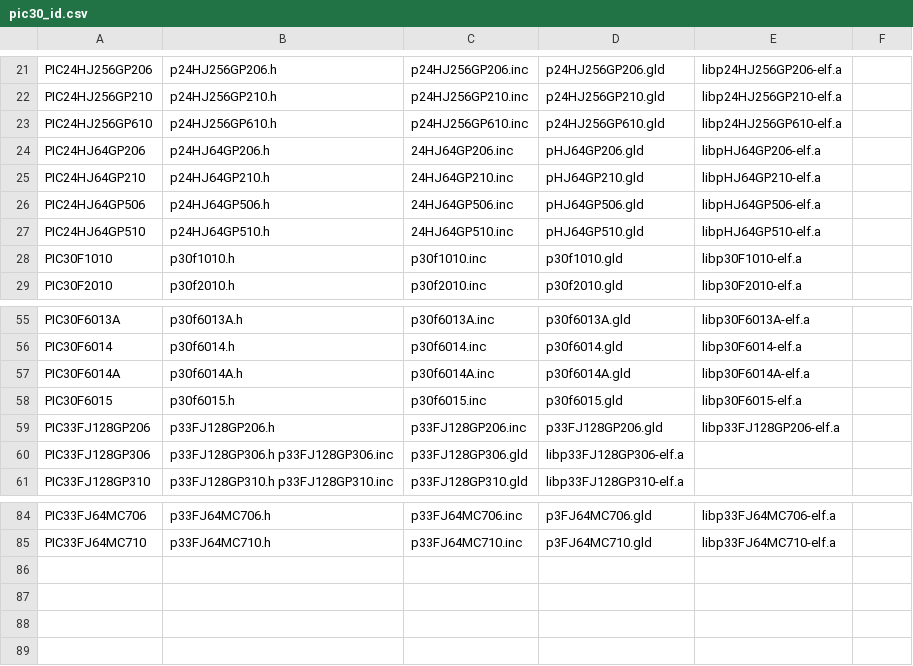
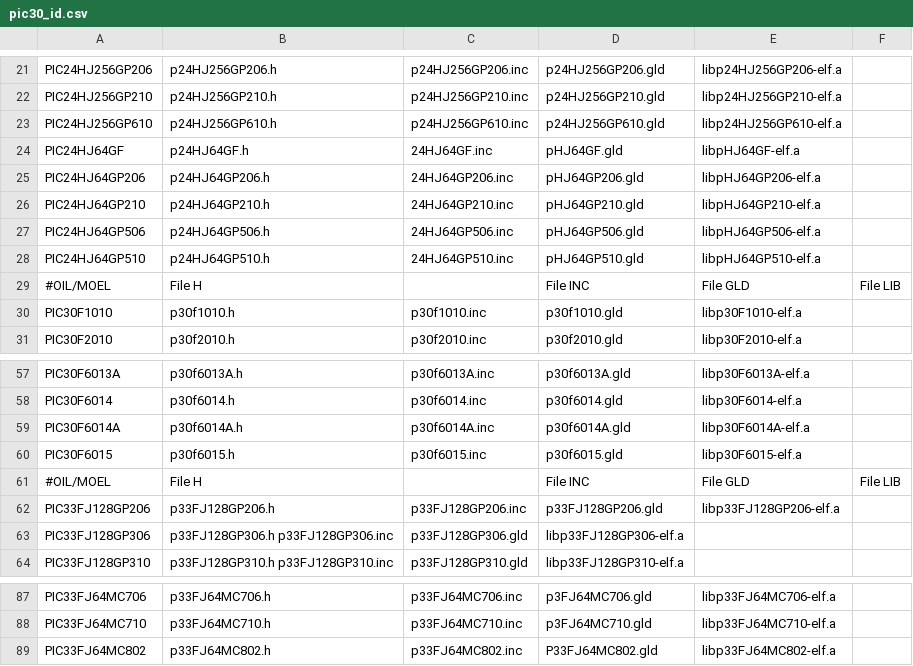
Before and after one commit to svn2github/RT-DRUID, a CSV file: sources/oil/microchip/plugin_rtd_oil_ee_dspic_core/src/public/com/eu/evidence/rtdruid/modules/oil/dspic/templates/pic30_id.csv, drawn as a sheet; only a part is shown, gaps mark what is left out.

Commit message:
RT-Druid (Oil): add PIC24HJ64GF and PIC33FJ64MC802
git-svn-id: svn://svn.tuxfamily.org/svnroot/erika/erikae/repos/rtdruid/trunk/rtdruid@1140 88d5ba13-baa4-4915-ae7a-41304cef7dd7

```diff
--- a/sources/oil/microchip/plugin_rtd_oil_ee_dspic_core/src/public/com/eu/evidence/rtdruid/modules/oil/dspic/templates/pic30_id.csv
+++ b/sources/oil/microchip/plugin_rtd_oil_ee_dspic_core/src/public/com/eu/evidence/rtdruid/modules/oil/dspic/templates/pic30_id.csv
@@ -23,2 +23,3 @@ PIC24HJ256GP210	p24HJ256GP210.h	p24HJ256GP210.inc	p24HJ256GP210.gld	libp24HJ256G
 PIC24HJ256GP610	p24HJ256GP610.h	p24HJ256GP610.inc	p24HJ256GP610.gld	libp24HJ256GP610-elf.a
+PIC24HJ64GF	p24HJ64GF.h	24HJ64GF.inc	pHJ64GF.gld	libpHJ64GF-elf.a
 PIC24HJ64GP206	p24HJ64GP206.h	24HJ64GP206.inc	pHJ64GP206.gld	libpHJ64GP206-elf.a
@@ -27,2 +28,3 @@ PIC24HJ64GP506	p24HJ64GP506.h	24HJ64GP506.inc	pHJ64GP506.gld	libpHJ64GP506-elf.a
 PIC24HJ64GP510	p24HJ64GP510.h	24HJ64GP510.inc	pHJ64GP510.gld	libpHJ64GP510-elf.a
+#OIL/MOEL	File H		File INC	File GLD	File LIB
 PIC30F1010	p30f1010.h	p30f1010.inc	p30f1010.gld	libp30F1010-elf.a
@@ -58,2 +60,3 @@ PIC30F6014A	p30f6014A.h	p30f6014A.inc	p30f6014A.gld	libp30F6014A-elf.a
 PIC30F6015	p30f6015.h	p30f6015.inc	p30f6015.gld	libp30F6015-elf.a
+#OIL/MOEL	File H		File INC	File GLD	File LIB
 PIC33FJ128GP206	p33FJ128GP206.h	p33FJ128GP206.inc	p33FJ128GP206.gld	libp33FJ128GP206-elf.a
@@ -85 +88,2 @@ PIC33FJ64MC706	p33FJ64MC706.h	p33FJ64MC706.inc	p3FJ64MC706.gld	libp33FJ64MC706-e
 PIC33FJ64MC710	p33FJ64MC710.h	p33FJ64MC710.inc	p3FJ64MC710.gld	libp33FJ64MC710-elf.a
+PIC33FJ64MC802	p33FJ64MC802.h	p33FJ64MC802.inc	P33FJ64MC802.gld	libp33FJ64MC802-elf.a
```
